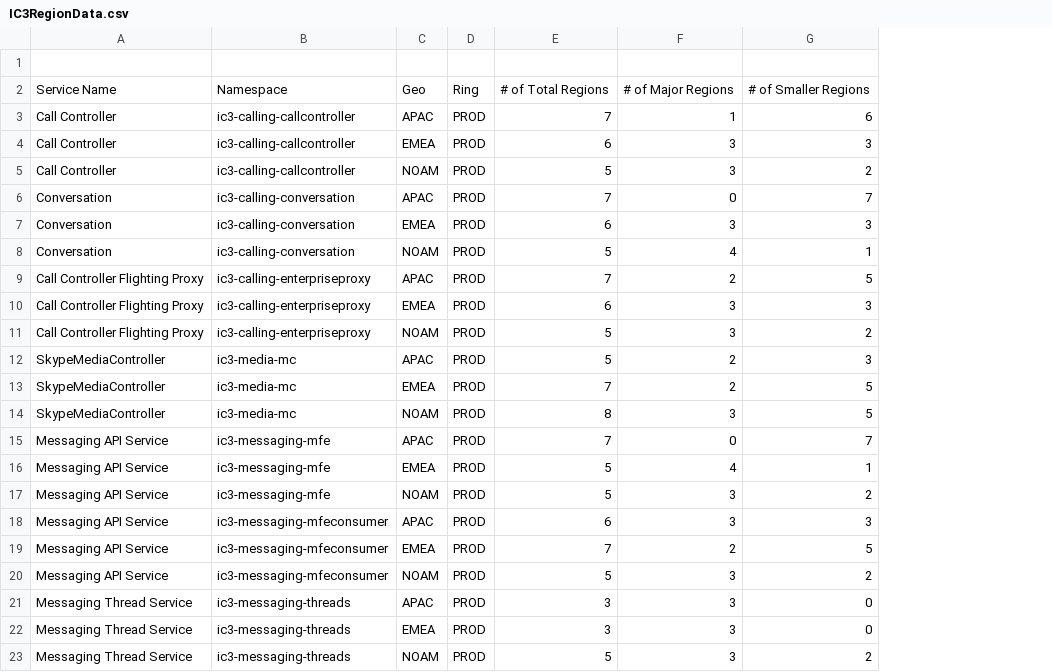
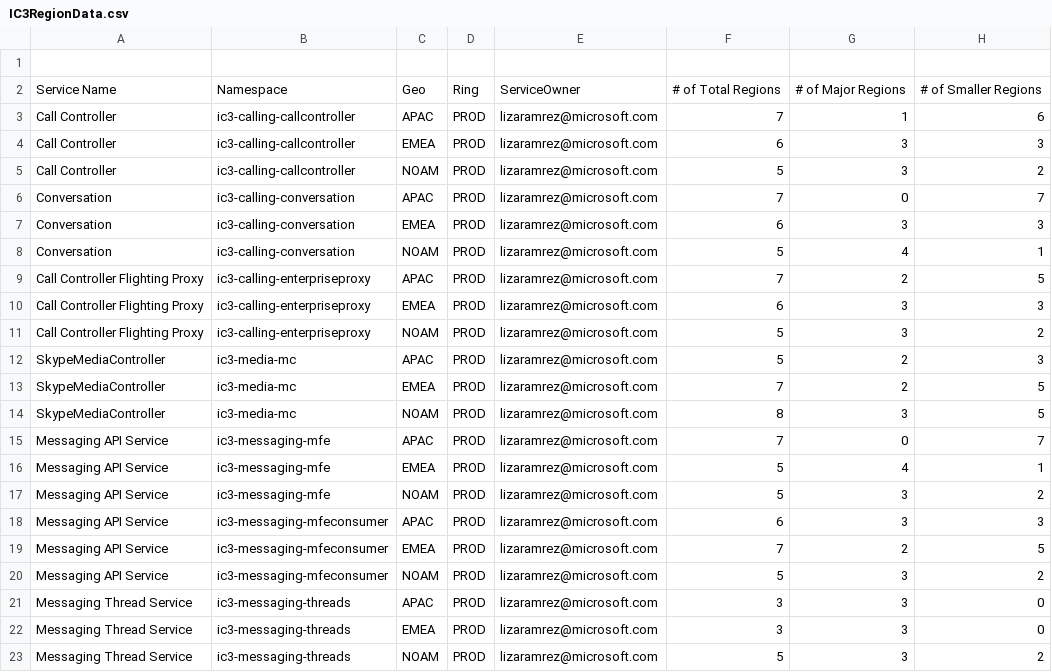
Before and after one commit to lizaramrez/Region-WCData, a CSV file: IC3RegionData.csv, drawn as a sheet; only a part is shown; the diff names each change by its address in the sheet, - before the commit and + after, or states it on an @@ line.

```diff
--- a/IC3RegionData.csv
+++ b/IC3RegionData.csv
+column E, rows 2-23: ServiceOwner | lizaramrez@microsoft.com | lizaramrez@microsoft.com | lizaramrez@microsoft.com | lizaramrez@microsoft.com | lizaramrez@microsoft.com | lizaramrez@microsoft.com | lizaramrez@microsoft.com | lizaramrez@microsoft.com | lizaramrez@microsoft.com | lizaramrez@microsoft.com | lizaramrez@microsoft.com | lizaramrez@microsoft.com | lizaramrez@microsoft.com | lizaramrez@microsoft.com | lizaramrez@microsoft.com | lizaramrez@microsoft.com | lizaramrez@microsoft.com | lizaramrez@microsoft.com | lizaramrez@microsoft.com | lizaramrez@microsoft.com | lizaramrez@microsoft.com
```
Also changed, not shown: OPGRegionData.csv.
